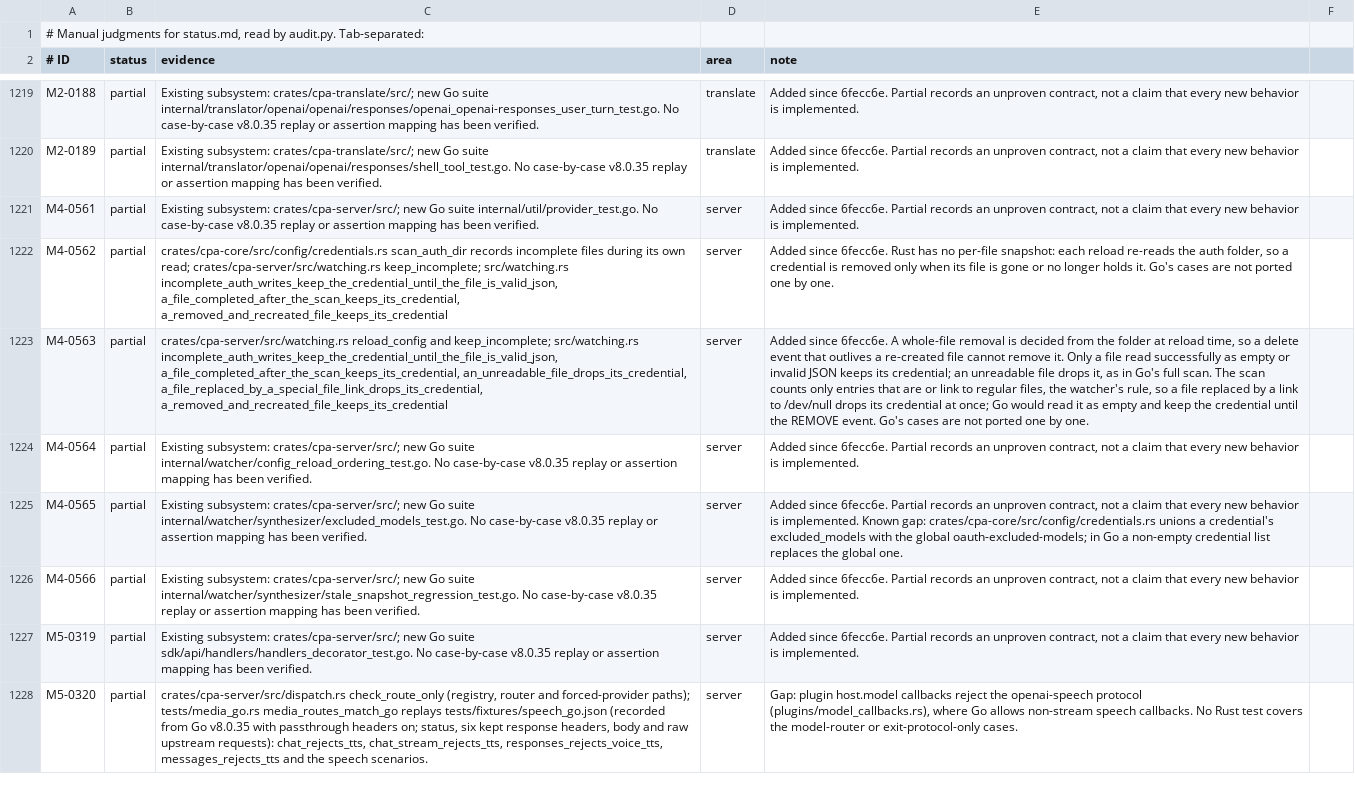
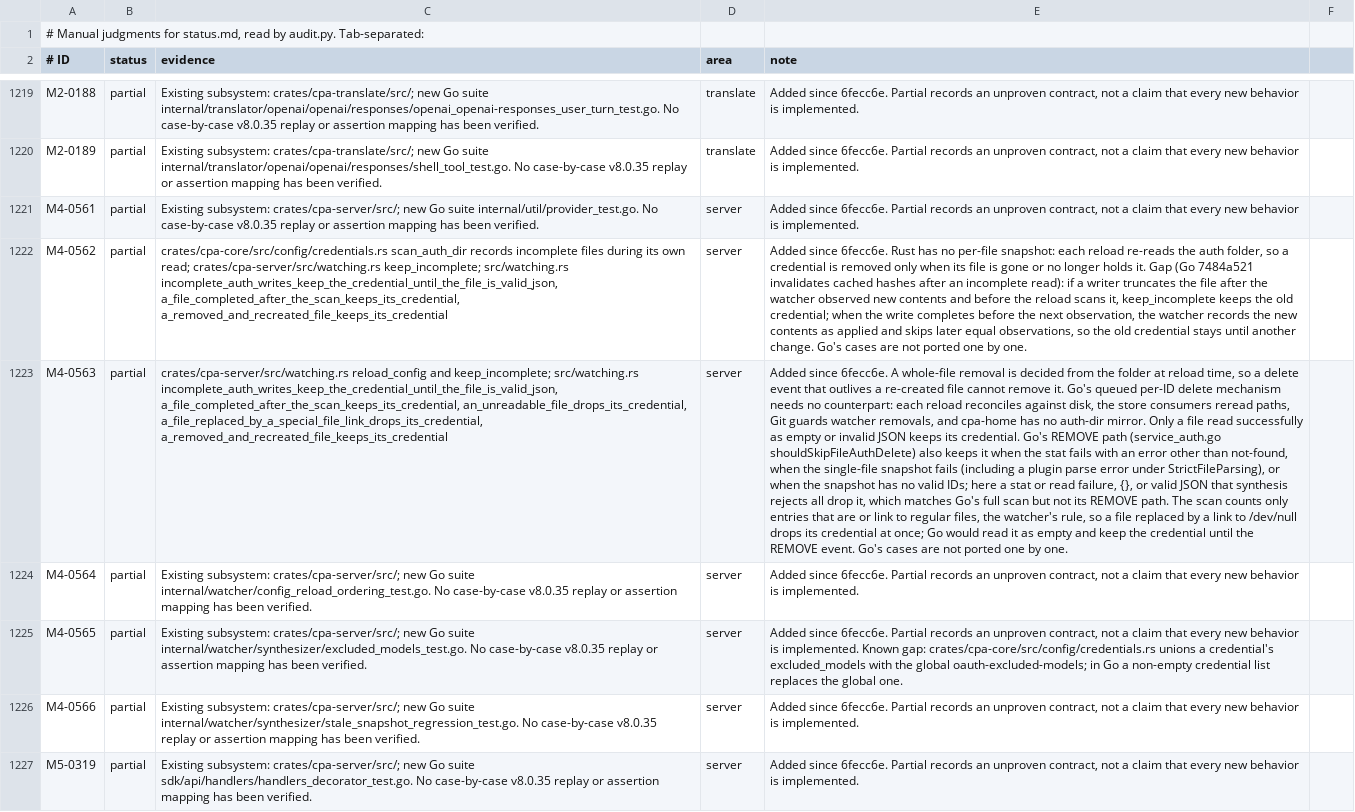
Before and after one commit to DarkEden-coding/sub-api-proxy, a TSV file: docs/parity-audit/manual.tsv, drawn as a sheet; only a part is shown, gaps mark what is left out; the shorter side is filled out with more unchanged rows; the diff names each change by its address in the sheet, - before the commit and + after, or states it on an @@ line.

Commit message:
Watcher: keep 5fc580b1 and 7484a521 to port with their gaps stated
Go's REMOVE path keeps a credential on a stat error, a failed single-file
snapshot or a snapshot without valid IDs; Rust drops it. Go invalidates
cached hashes after an incomplete read; the watcher here can record the
completed contents as applied while the old credential stays. The test
now checks the recreated file's contents were parsed.

Amp-Thread-ID: https://ampcode.com/threads/T-01a15a6b-dbe7-72db-ac65-6b896ff6e21e
Co-authored-by: Amp <amp@ampcode.com>

```diff
--- a/docs/parity-audit/manual.tsv
+++ b/docs/parity-audit/manual.tsv
-E1222 (note): …holds it. Go's cases…
+E1222 (note): …holds it. Gap (Go 7484a521 invalidates cached hashes after an incomplete read): if a writer truncates the file after the watcher observed new contents and before the reload scans it, keep_incomplete keeps the old credential; when the write completes before the next observation, the watcher records the new contents as applied and skips later equal observations, so the old credential stays until another change. Go's cases…
-E1223 (note): …remove it. Only a file read successfully as empty or invalid JSON keeps its credential; an unreadable file drops it, as in Go's full scan. The scan…
+E1223 (note): …remove it. Go's queued per-ID delete mechanism needs no counterpart: each reload reconciles against disk, the store consumers reread paths, Git guards watcher removals, and cpa-home has no auth-dir mirror. Only a file read successfully as empty or invalid JSON keeps its credential. Go's REMOVE path (service_auth.go shouldSkipFileAuthDelete) also keeps it when the stat fails with an error other than not-found, when the single-file snapshot fails (including a plugin parse error under StrictFileParsing), or when the snapshot has no valid IDs; here a stat or read failure, {}, or valid JSON that synthesis rejects all drop it, which matches Go's full scan but not its REMOVE path. The scan…
```
Also changed, not shown: 2 other files.
